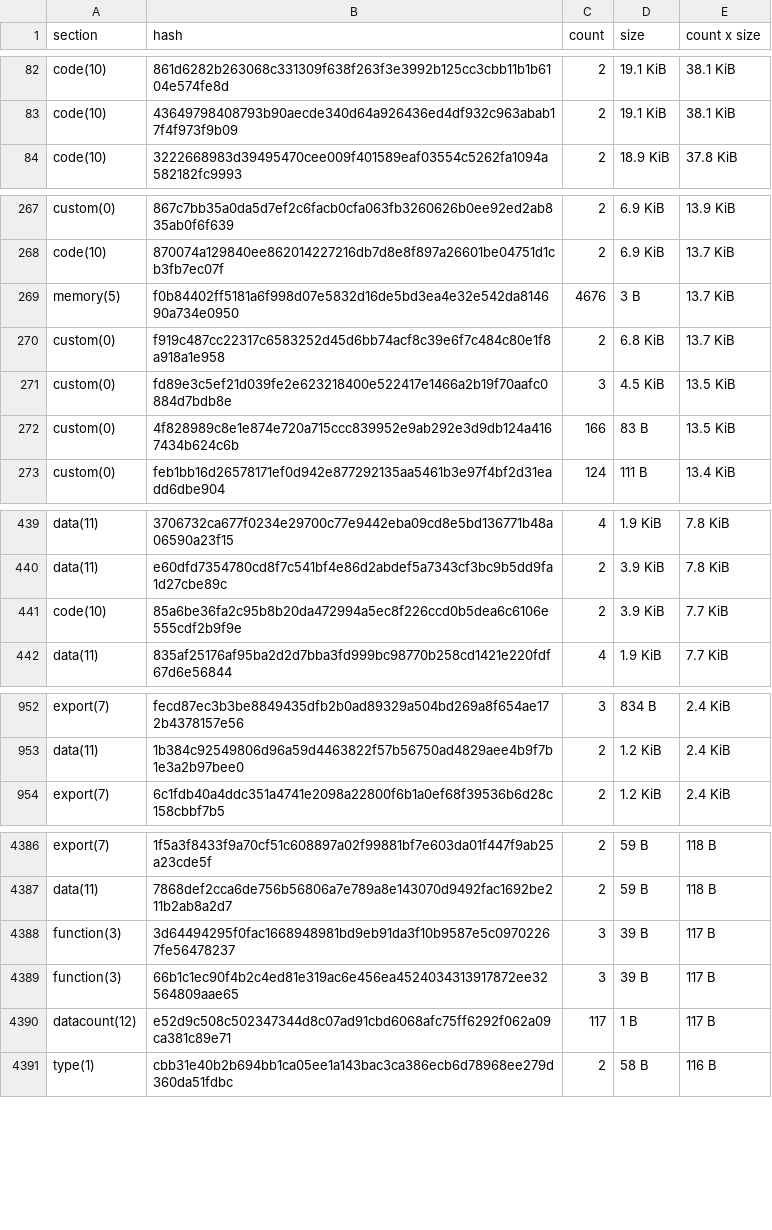
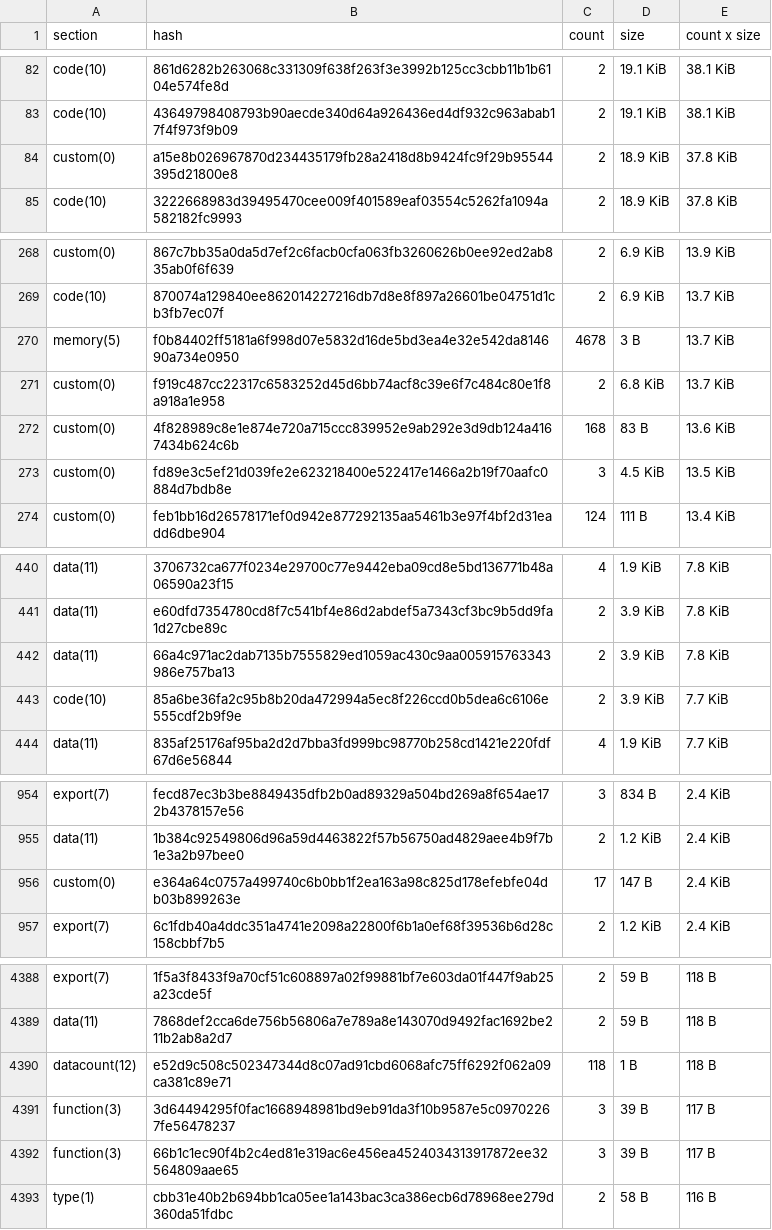
Before and after one commit to leighmcculloch/contract-wasms, a CSV file: analysis/dupe-sections.csv, drawn as a sheet; only a part is shown, gaps mark what is left out; the diff covers the shown part only.

```diff
--- a/analysis/dupe-sections.csv
+++ b/analysis/dupe-sections.csv
@@ -83,2 +83,3 @@ code(10),861d6282b263068c331309f638f263f3e3992b125cc3cbb11b1b6104e574fe8d,2,19.1
 code(10),43649798408793b90aecde340d64a926436ed4df932c963abab17f4f973f9b09,2,19.1 KiB,38.1 KiB
+custom(0),a15e8b026967870d234435179fb28a2418d8b9424fc9f29b95544395d21800e8,2,18.9 KiB,37.8 KiB
 code(10),3222668983d39495470cee009f401589eaf03554c5262fa1094a582182fc9993,2,18.9 KiB,37.8 KiB
@@ -268,6 +269,6 @@ custom(0),867c7bb35a0da5d7ef2c6facb0cfa063fb3260626b0ee92ed2ab835ab0f6f639,2,6.9
 code(10),870074a129840ee862014227216db7d8e8f897a26601be04751d1cb3fb7ec07f,2,6.9 KiB,13.7 KiB
-memory(5),f0b84402ff5181a6f998d07e5832d16de5bd3ea4e32e542da814690a734e0950,4676,3 B,13.7 KiB
+memory(5),f0b84402ff5181a6f998d07e5832d16de5bd3ea4e32e542da814690a734e0950,4678,3 B,13.7 KiB
 custom(0),f919c487cc22317c6583252d45d6bb74acf8c39e6f7c484c80e1f8a918a1e958,2,6.8 KiB,13.7 KiB
+custom(0),4f828989c8e1e874e720a715ccc839952e9ab292e3d9db124a4167434b624c6b,168,83 B,13.6 KiB
 custom(0),fd89e3c5ef21d039fe2e623218400e522417e1466a2b19f70aafc0884d7bdb8e,3,4.5 KiB,13.5 KiB
-custom(0),4f828989c8e1e874e720a715ccc839952e9ab292e3d9db124a4167434b624c6b,166,83 B,13.5 KiB
 custom(0),feb1bb16d26578171ef0d942e877292135aa5461b3e97f4bf2d31eadd6dbe904,124,111 B,13.4 KiB
@@ -440,2 +441,3 @@ data(11),3706732ca677f0234e29700c77e9442eba09cd8e5bd136771b48a06590a23f15,4,1.9
 data(11),e60dfd7354780cd8f7c541bf4e86d2abdef5a7343cf3bc9b5dd9fa1d27cbe89c,2,3.9 KiB,7.8 KiB
+data(11),66a4c971ac2dab7135b7555829ed1059ac430c9aa005915763343986e757ba13,2,3.9 KiB,7.8 KiB
 code(10),85a6be36fa2c95b8b20da472994a5ec8f226ccd0b5dea6c6106e555cdf2b9f9e,2,3.9 KiB,7.7 KiB
@@ -953,2 +955,3 @@ export(7),fecd87ec3b3be8849435dfb2b0ad89329a504bd269a8f654ae172b4378157e56,3,834
 data(11),1b384c92549806d96a59d4463822f57b56750ad4829aee4b9f7b1e3a2b97bee0,2,1.2 KiB,2.4 KiB
+custom(0),e364a64c0757a499740c6b0bb1f2ea163a98c825d178efebfe04db03b899263e,17,147 B,2.4 KiB
 export(7),6c1fdb40a4ddc351a4741e2098a22800f6b1a0ef68f39536b6d28c158cbbf7b5,2,1.2 KiB,2.4 KiB
@@ -4387,5 +4389,5 @@ export(7),1f5a3f8433f9a70cf51c608897a02f99881bf7e603da01f447f9ab25a23cde5f,2,59
 data(11),7868def2cca6de756b56806a7e789a8e143070d9492fac1692be211b2ab8a2d7,2,59 B,118 B
+datacount(12),e52d9c508c502347344d8c07ad91cbd6068afc75ff6292f062a09ca381c89e71,118,1 B,118 B
 function(3),3d64494295f0fac1668948981bd9eb91da3f10b9587e5c09702267fe56478237,3,39 B,117 B
 function(3),66b1c1ec90f4b2c4ed81e319ac6e456ea4524034313917872ee32564809aae65,3,39 B,117 B
-datacount(12),e52d9c508c502347344d8c07ad91cbd6068afc75ff6292f062a09ca381c89e71,117,1 B,117 B
 type(1),cbb31e40b2b694bb1ca05ee1a143bac3ca386ecb6d78968ee279d360da51fdbc,2,58 B,116 B
```
Also changed, not shown: 3 added rows, 3 removed rows and 6 edited cells elsewhere in this file, analysis/count_instances_per_wasm.csv, analysis/dupe-code.csv, 26 other files.
